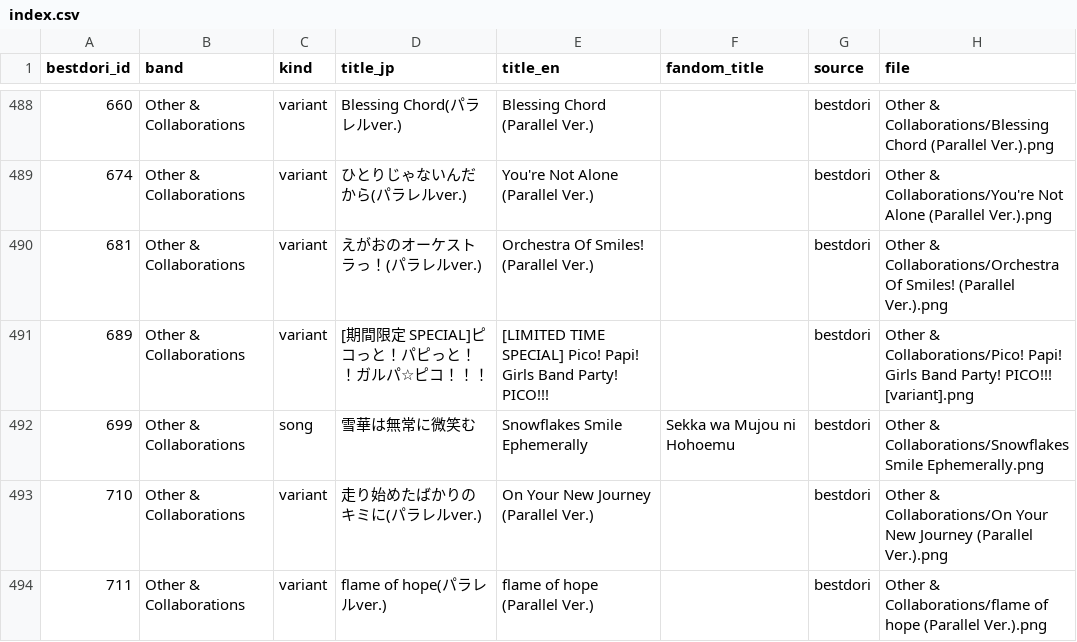
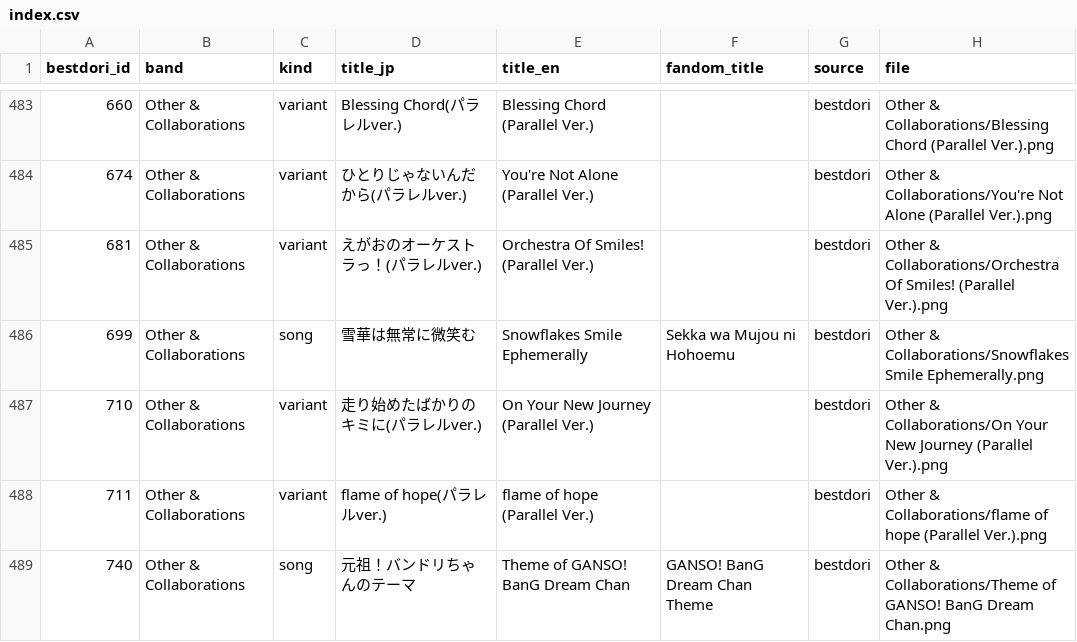
Before and after one commit to Poom1150/MyBangDreamTierList, a CSV file: covers/index.csv, drawn as a sheet; only a part is shown, gaps mark what is left out; the shorter side is filled out with more unchanged rows; the diff covers the shown part only; the diff names each change by its address in the sheet, - before the commit and + after, or states it on an @@ line.

```diff
--- a/covers/index.csv
+++ b/covers/index.csv
-row 491: 689 | Other & Collaborations | variant | [期間限定 SPECIAL]ピコっと！パピっと！！ガルパ☆ピコ！！！ | [LIMITED TIME SPECIAL] Pico! Papi! Girls Band Party! PICO!!! |  | bestdori | Other & Collaborations/Pico! Papi! Girls Band Party! PICO!!! [variant].png
```
Also changed, not shown: 8 removed rows elsewhere in this file, 12 other files.
